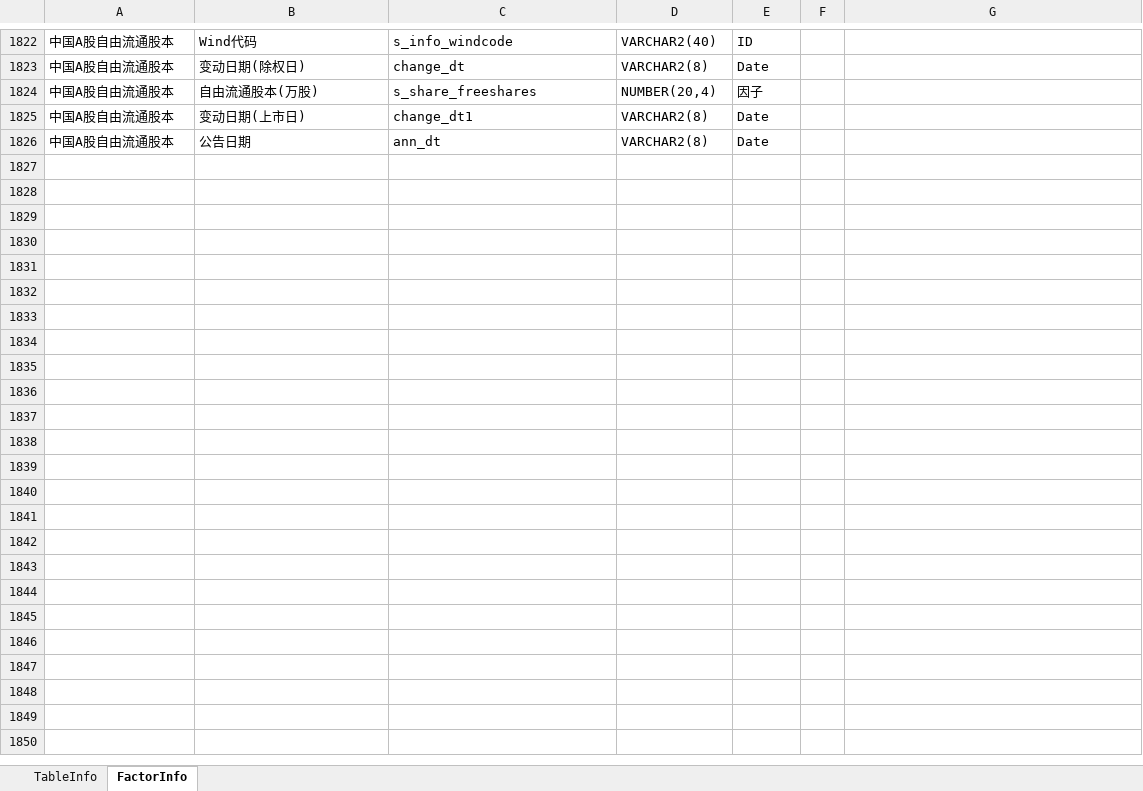
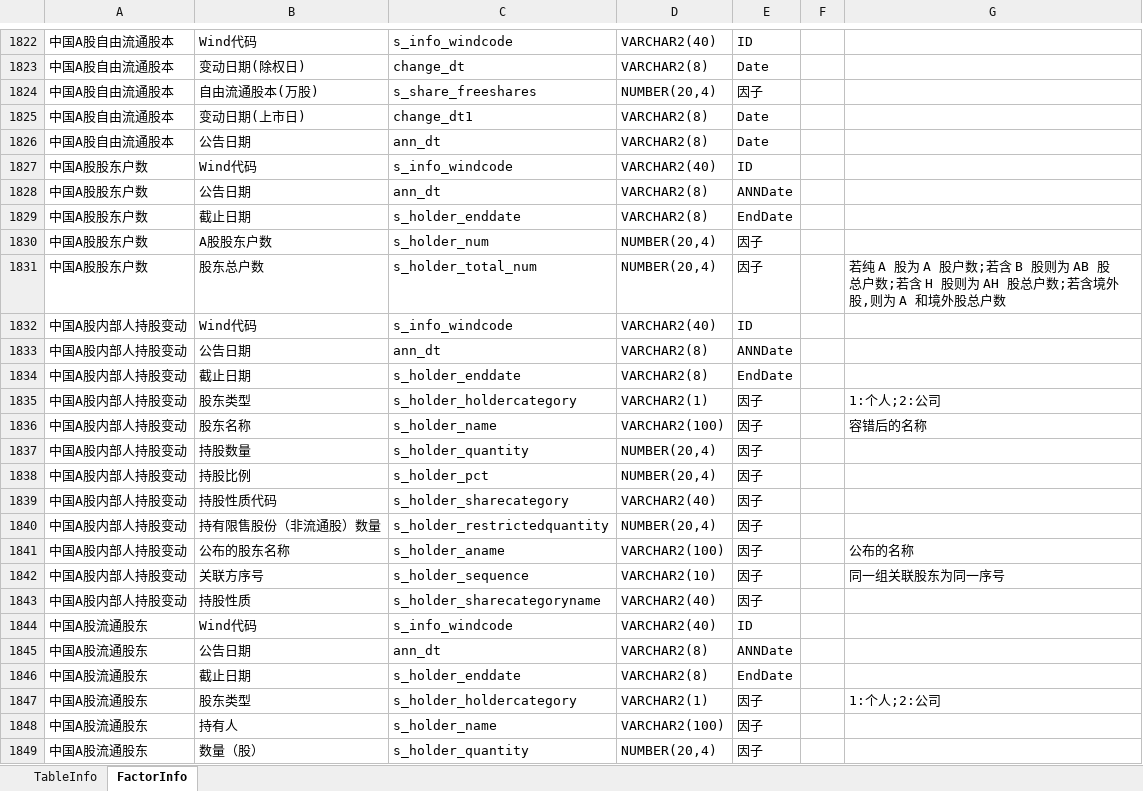
Before and after one commit to Scorpi000/QuantStudio, an Excel workbook: Resource/WindDB2Info.xlsx, sheet FactorInfo, drawn as a sheet; only a part is shown, gaps mark what is left out; values as stored, in another font and other column widths than the file's, no borders; the diff names each change by its address in the sheet, - before the commit and + after, or states it on an @@ line.

```diff
--- a/Resource/WindDB2Info.xlsx (sheet FactorInfo)
+++ b/Resource/WindDB2Info.xlsx (sheet FactorInfo)
+row 1827: 中国A股股东户数 | Wind代码 | s_info_windcode | VARCHAR2(40) | ID
+row 1828: 中国A股股东户数 | 公告日期 | ann_dt | VARCHAR2(8) | ANNDate
+row 1829: 中国A股股东户数 | 截止日期 | s_holder_enddate | VARCHAR2(8) | EndDate
+row 1830: 中国A股股东户数 | A股股东户数 | s_holder_num | NUMBER(20,4) | 因子
+row 1831: 中国A股股东户数 | 股东总户数 | s_holder_total_num | NUMBER(20,4) | 因子 |  | 若纯 A 股为 A 股户数;若含 B 股则为 AB 股总户数;若含 H 股则为 AH 股总户数;若含境外股,则为 A 和境外股总户数
+row 1832: 中国A股内部人持股变动 | Wind代码 | s_info_windcode | VARCHAR2(40) | ID
+row 1833: 中国A股内部人持股变动 | 公告日期 | ann_dt | VARCHAR2(8) | ANNDate
+row 1834: 中国A股内部人持股变动 | 截止日期 | s_holder_enddate | VARCHAR2(8) | EndDate
+row 1835: 中国A股内部人持股变动 | 股东类型 | s_holder_holdercategory | VARCHAR2(1) | 因子 |  | 1:个人;2:公司
+row 1836: 中国A股内部人持股变动 | 股东名称 | s_holder_name | VARCHAR2(100) | 因子 |  | 容错后的名称
+row 1837: 中国A股内部人持股变动 | 持股数量 | s_holder_quantity | NUMBER(20,4) | 因子
+row 1838: 中国A股内部人持股变动 | 持股比例 | s_holder_pct | NUMBER(20,4) | 因子
+row 1839: 中国A股内部人持股变动 | 持股性质代码 | s_holder_sharecategory | VARCHAR2(40) | 因子
+row 1840: 中国A股内部人持股变动 | 持有限售股份（非流通股）数量 | s_holder_restrictedquantity | NUMBER(20,4) | 因子
+row 1841: 中国A股内部人持股变动 | 公布的股东名称 | s_holder_aname | VARCHAR2(100) | 因子 |  | 公布的名称
+row 1842: 中国A股内部人持股变动 | 关联方序号 | s_holder_sequence | VARCHAR2(10) | 因子 |  | 同一组关联股东为同一序号
+row 1843: 中国A股内部人持股变动 | 持股性质 | s_holder_sharecategoryname | VARCHAR2(40) | 因子
+row 1844: 中国A股流通股东 | Wind代码 | s_info_windcode | VARCHAR2(40) | ID
+row 1845: 中国A股流通股东 | 公告日期 | ann_dt | VARCHAR2(8) | ANNDate
+row 1846: 中国A股流通股东 | 截止日期 | s_holder_enddate | VARCHAR2(8) | EndDate
+row 1847: 中国A股流通股东 | 股东类型 | s_holder_holdercategory | VARCHAR2(1) | 因子 |  | 1:个人;2:公司
+row 1848: 中国A股流通股东 | 持有人 | s_holder_name | VARCHAR2(100) | 因子
+row 1849: 中国A股流通股东 | 数量（股） | s_holder_quantity | NUMBER(20,4) | 因子
```
Also changed, not shown: sheet TableInfo, 6 other files.
